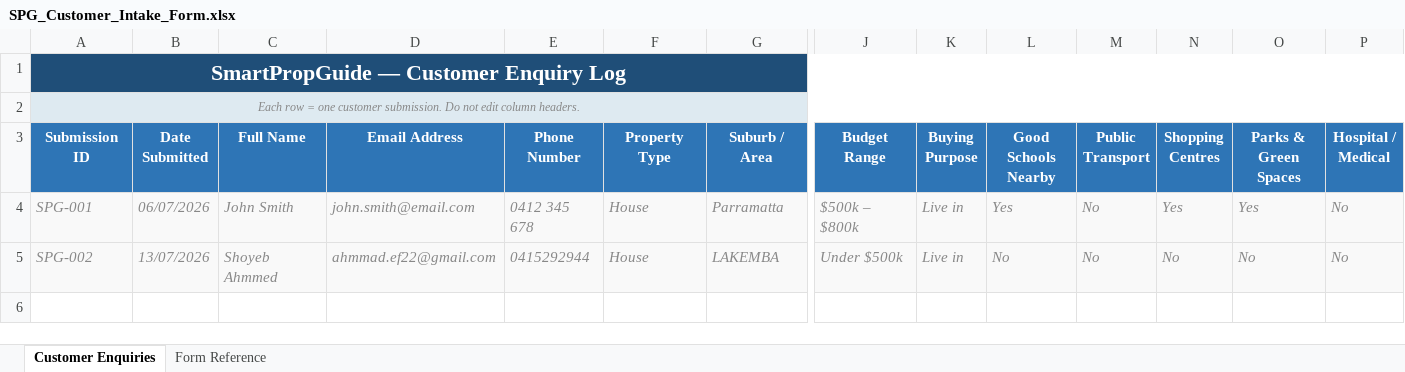
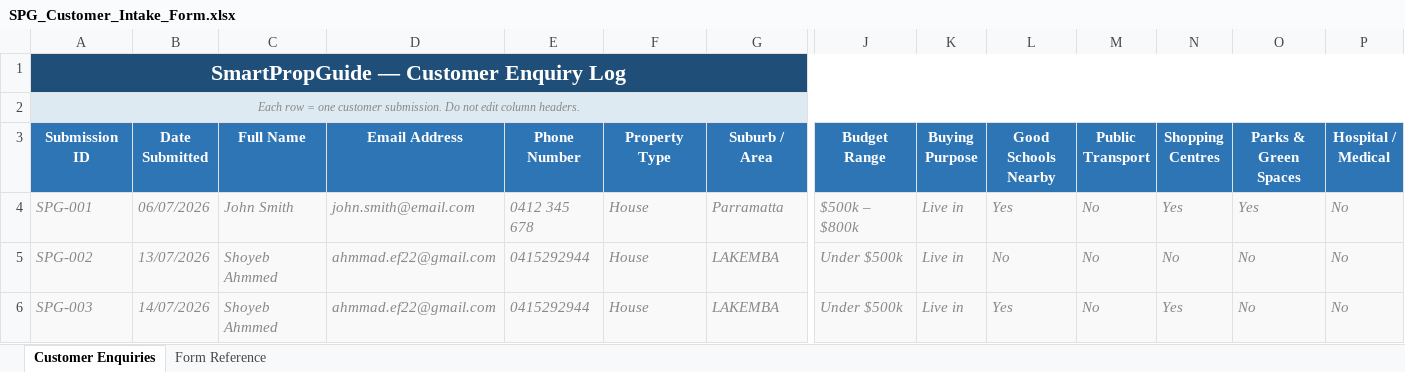
Before and after one commit to Shoyebahmmed/SmartPropGuid_Report_Gen_Gemini, an Excel workbook: SPG_Customer_Intake_Form.xlsx, sheet Customer Enquiries, drawn as a sheet; only a part is shown, gaps mark what is left out; values as stored, in another font and other column widths than the file's, no borders; rows hold the shown columns only; the diff names each change by its address in the sheet, - before the commit and + after, or states it on an @@ line.

```diff
--- a/SPG_Customer_Intake_Form.xlsx (sheet Customer Enquiries)
+++ b/SPG_Customer_Intake_Form.xlsx (sheet Customer Enquiries)
+row 6: SPG-003 | 14/07/2026 | Shoyeb Ahmmed | ahmmad.ef22@gmail.com | 0415292944 | House | LAKEMBA | Under $500k | Live in | Yes | No | Yes | No | No
```
Also changed, not shown: 1 other file.
